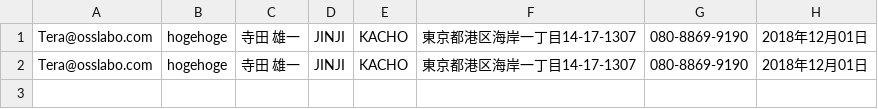
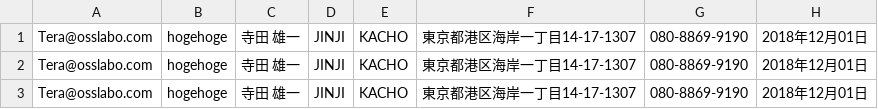
Before and after one commit to KeySpider/keyspider, a CSV file: storage/file_csv/user/hogehoge123.csv, drawn as a sheet; the diff names each change by its address in the sheet, - before the commit and + after, or states it on an @@ line.

```diff
--- a/storage/file_csv/user/hogehoge123.csv
+++ b/storage/file_csv/user/hogehoge123.csv
+row 3: Tera@osslabo.com | hogehoge | 寺田 雄一 | JINJI | KACHO | 東京都港区海岸一丁目14-17-1307 | 080-8869-9190 | 2018年12月01日
```
Also changed, not shown: storage/file_csv/user/hogehoge456.csv, 8 other files.
